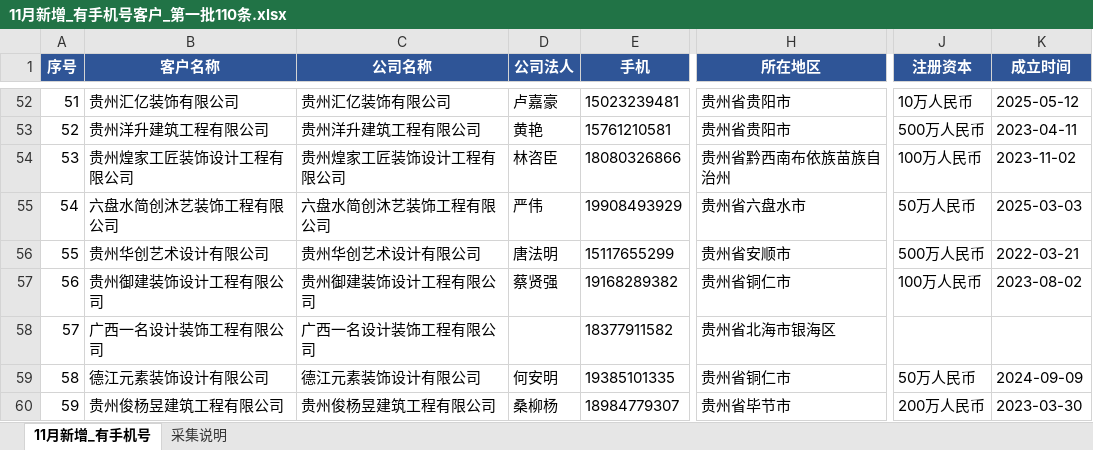
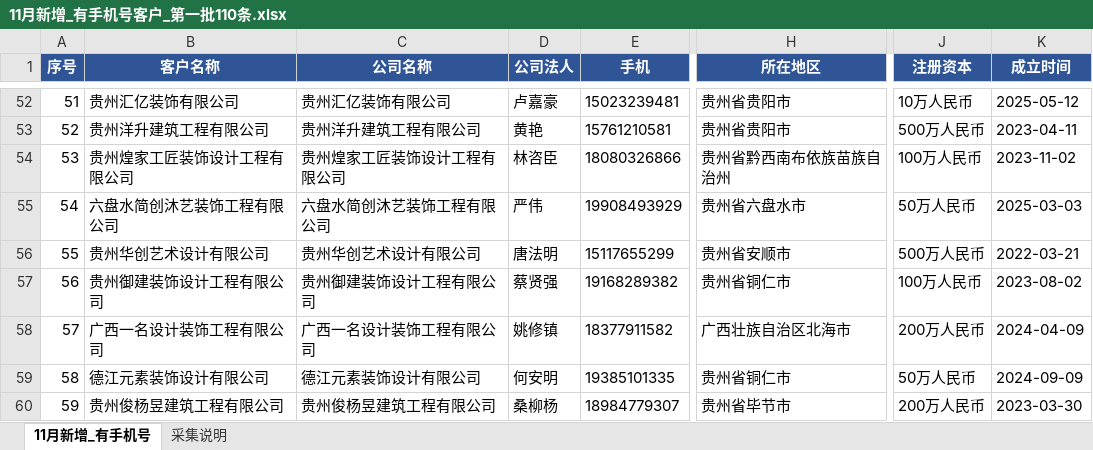
Before and after one commit to robliuzhanyang/customer, an Excel workbook: 手机号客户清单/11月新增_有手机号客户_第一批110条.xlsx, sheet 11月新增_有手机号, drawn as a sheet; only a part is shown, gaps mark what is left out; values as stored, in another font and other column widths than the file's, no borders; charts and pictures not drawn; the diff covers the shown part only; the diff names each change by its address in the sheet, - before the commit and + after, or states it on an @@ line.

```diff
--- a/手机号客户清单/11月新增_有手机号客户_第一批110条.xlsx (sheet 11月新增_有手机号)
+++ b/手机号客户清单/11月新增_有手机号客户_第一批110条.xlsx (sheet 11月新增_有手机号)
-D58 (公司法人): (empty)
+D58 (公司法人): 姚修镇
-H58 (所在地区): 贵州省北海市银海区
+H58 (所在地区): 广西壮族自治区北海市
-J58 (注册资本): (empty)
+J58 (注册资本): 200万人民币
-K58 (成立时间): (empty)
+K58 (成立时间): 2024-04-09
```
Also changed, not shown: 31 edited cells elsewhere in this sheet, 4 other files.
